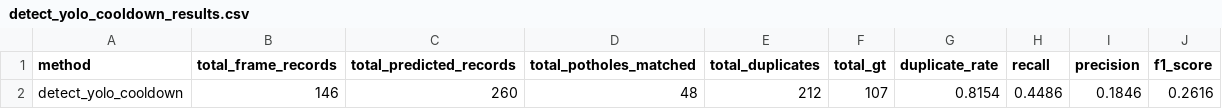
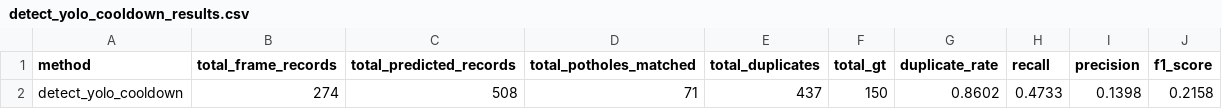
Before and after one commit to NghiemXuanHaiAnhNXHA/DPL302m, a CSV file: detect/detect_yolo_cooldown/detect_yolo_cooldown_results.csv, drawn as a sheet.

```diff
--- a/detect/detect_yolo_cooldown/detect_yolo_cooldown_results.csv
+++ b/detect/detect_yolo_cooldown/detect_yolo_cooldown_results.csv
@@ -1,2 +1,2 @@
 method,total_frame_records,total_predicted_records,total_potholes_matched,total_duplicates,total_gt,duplicate_rate,recall,precision,f1_score
-detect_yolo_cooldown,146,260,48,212,107,0.8154,0.4486,0.1846,0.2616
+detect_yolo_cooldown,274,508,71,437,150,0.8602,0.4733,0.1398,0.2158
```
Also changed, not shown: detect/detect_yolo/detect_yolo_results.csv, detect/detect_yolo_bytetrack/detect_yolo_bytetrack_results.csv, 53 other files.
